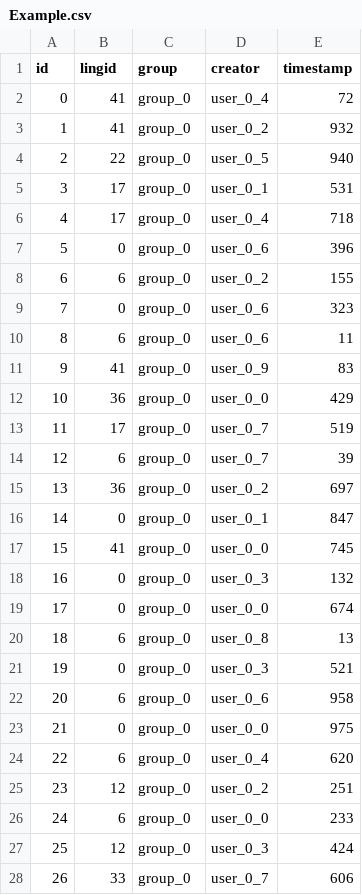
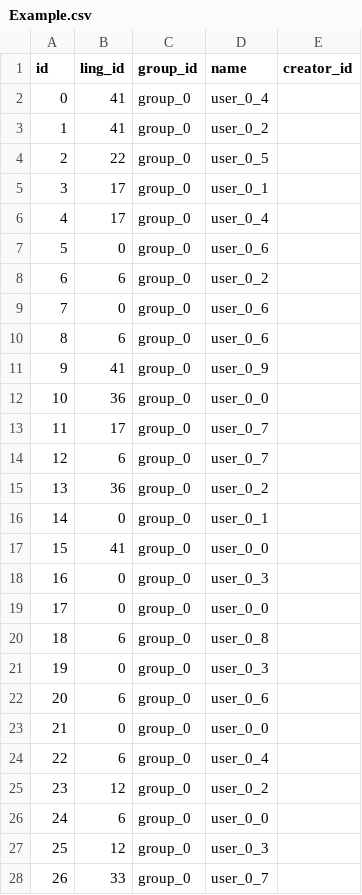
Before and after one commit to dej611/terraling_seed, a CSV file: data/Example.csv, drawn as a sheet; only a part is shown; the diff covers the shown part only.

```diff
--- a/data/Example.csv
+++ b/data/Example.csv
@@ -1,28 +1,28 @@
-id,lingid,group,creator,timestamp
-0,41,group_0,user_0_4,72
-1,41,group_0,user_0_2,932
-2,22,group_0,user_0_5,940
-3,17,group_0,user_0_1,531
-4,17,group_0,user_0_4,718
-5,0,group_0,user_0_6,396
-6,6,group_0,user_0_2,155
-7,0,group_0,user_0_6,323
-8,6,group_0,user_0_6,11
-9,41,group_0,user_0_9,83
-10,36,group_0,user_0_0,429
-11,17,group_0,user_0_7,519
-12,6,group_0,user_0_7,39
-13,36,group_0,user_0_2,697
-14,0,group_0,user_0_1,847
-15,41,group_0,user_0_0,745
-16,0,group_0,user_0_3,132
-17,0,group_0,user_0_0,674
-18,6,group_0,user_0_8,13
-19,0,group_0,user_0_3,521
-20,6,group_0,user_0_6,958
-21,0,group_0,user_0_0,975
-22,6,group_0,user_0_4,620
-23,12,group_0,user_0_2,251
-24,6,group_0,user_0_0,233
-25,12,group_0,user_0_3,424
-26,33,group_0,user_0_7,606
+id,ling_id,group_id,name,creator_id
+0,41,group_0,user_0_4
+1,41,group_0,user_0_2
+2,22,group_0,user_0_5
+3,17,group_0,user_0_1
+4,17,group_0,user_0_4
+5,0,group_0,user_0_6
+6,6,group_0,user_0_2
+7,0,group_0,user_0_6
+8,6,group_0,user_0_6
+9,41,group_0,user_0_9
+10,36,group_0,user_0_0
+11,17,group_0,user_0_7
+12,6,group_0,user_0_7
+13,36,group_0,user_0_2
+14,0,group_0,user_0_1
+15,41,group_0,user_0_0
+16,0,group_0,user_0_3
+17,0,group_0,user_0_0
+18,6,group_0,user_0_8
+19,0,group_0,user_0_3
+20,6,group_0,user_0_6
+21,0,group_0,user_0_0
+22,6,group_0,user_0_4
+23,12,group_0,user_0_2
+24,6,group_0,user_0_0
+25,12,group_0,user_0_3
+26,33,group_0,user_0_7
```
Also changed, not shown: 123 edited cells elsewhere in this file, data/Category.csv, data/Group.csv, 6 other files.
